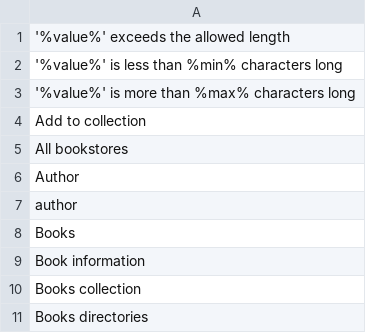
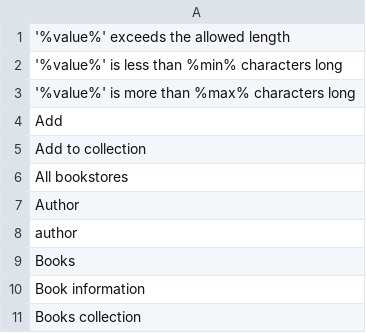
Before and after one commit to ccaballero/babel, a CSV file: data/i18n/en.csv (was i18n/en.csv), drawn as a sheet; only a part is shown; the shorter side is filled out with more unchanged rows; the diff names each change by its address in the sheet, - before the commit and + after, or states it on an @@ line.

```diff
--- a/i18n/en.csv
+++ b/data/i18n/en.csv
+row 4: Add
```
Also changed, not shown: data/i18n/es.csv, 19 other files.
